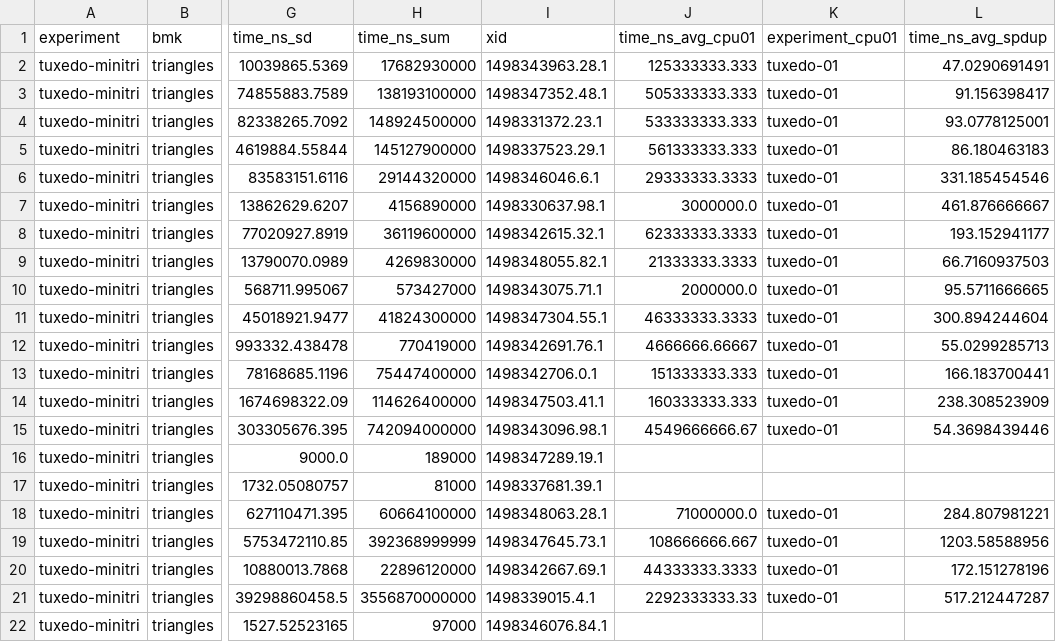
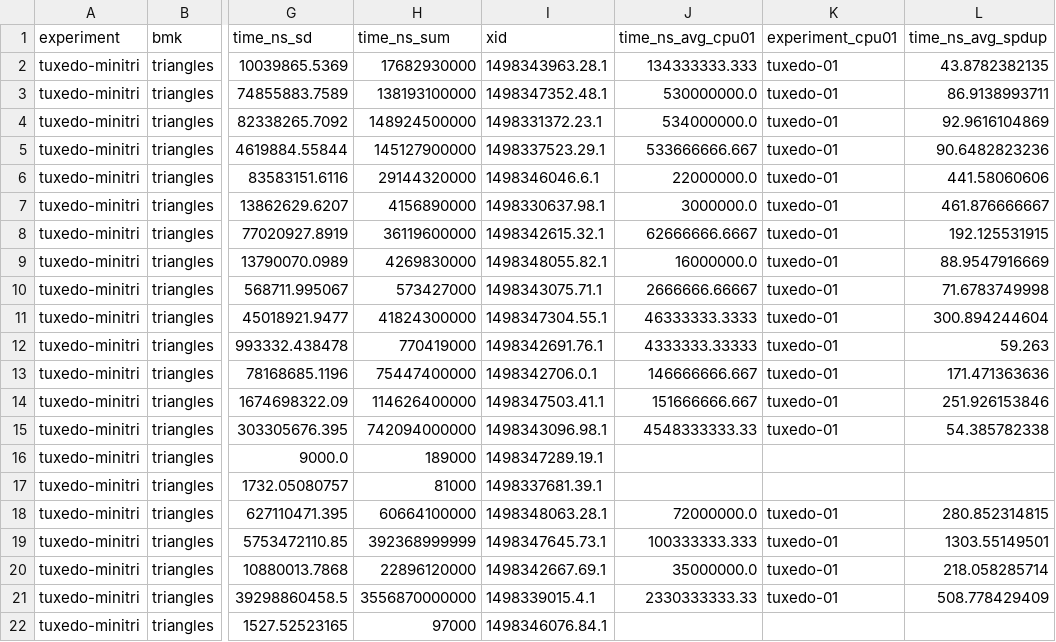
Before and after one commit to chadvoegele/gpgraphiso, a CSV file: eval/triangles/cpu-vs-minitri.csv, drawn as a sheet; only a part is shown, gaps mark what is left out; the diff covers the shown part only; the diff names each change by its address in the sheet, - before the commit and + after, or states it on an @@ line.

Commit message:
Add triangle CPU metrics

```diff
--- a/eval/triangles/cpu-vs-minitri.csv
+++ b/eval/triangles/cpu-vs-minitri.csv
-J2 (time_ns_avg_cpu01): 125333333.333
+J2 (time_ns_avg_cpu01): 134333333.333
-L2 (time_ns_avg_spdup): 47.0290691491
+L2 (time_ns_avg_spdup): 43.8782382135
-J3 (time_ns_avg_cpu01): 505333333.333
+J3 (time_ns_avg_cpu01): 530000000.0
-L3 (time_ns_avg_spdup): 91.156398417
+L3 (time_ns_avg_spdup): 86.9138993711
-J4 (time_ns_avg_cpu01): 533333333.333
+J4 (time_ns_avg_cpu01): 534000000.0
-L4 (time_ns_avg_spdup): 93.0778125001
+L4 (time_ns_avg_spdup): 92.9616104869
-J5 (time_ns_avg_cpu01): 561333333.333
+J5 (time_ns_avg_cpu01): 533666666.667
-L5 (time_ns_avg_spdup): 86.180463183
+L5 (time_ns_avg_spdup): 90.6482823236
-J6 (time_ns_avg_cpu01): 29333333.3333
+J6 (time_ns_avg_cpu01): 22000000.0
-L6 (time_ns_avg_spdup): 331.185454546
+L6 (time_ns_avg_spdup): 441.58060606
-J8 (time_ns_avg_cpu01): 62333333.3333
+J8 (time_ns_avg_cpu01): 62666666.6667
-L8 (time_ns_avg_spdup): 193.152941177
+L8 (time_ns_avg_spdup): 192.125531915
-J9 (time_ns_avg_cpu01): 21333333.3333
+J9 (time_ns_avg_cpu01): 16000000.0
-L9 (time_ns_avg_spdup): 66.7160937503
+L9 (time_ns_avg_spdup): 88.9547916669
-J10 (time_ns_avg_cpu01): 2000000.0
+J10 (time_ns_avg_cpu01): 2666666.66667
-L10 (time_ns_avg_spdup): 95.5711666665
+L10 (time_ns_avg_spdup): 71.6783749998
-J12 (time_ns_avg_cpu01): 4666666.66667
+J12 (time_ns_avg_cpu01): 4333333.33333
-L12 (time_ns_avg_spdup): 55.0299285713
+L12 (time_ns_avg_spdup): 59.263
-J13 (time_ns_avg_cpu01): 151333333.333
+J13 (time_ns_avg_cpu01): 146666666.667
-L13 (time_ns_avg_spdup): 166.183700441
+L13 (time_ns_avg_spdup): 171.471363636
-J14 (time_ns_avg_cpu01): 160333333.333
+J14 (time_ns_avg_cpu01): 151666666.667
-L14 (time_ns_avg_spdup): 238.308523909
+L14 (time_ns_avg_spdup): 251.926153846
-J15 (time_ns_avg_cpu01): 4549666666.67
+J15 (time_ns_avg_cpu01): 4548333333.33
-L15 (time_ns_avg_spdup): 54.3698439446
+L15 (time_ns_avg_spdup): 54.385782338
-J18 (time_ns_avg_cpu01): 71000000.0
+J18 (time_ns_avg_cpu01): 72000000.0
-L18 (time_ns_avg_spdup): 284.807981221
+L18 (time_ns_avg_spdup): 280.852314815
-J19 (time_ns_avg_cpu01): 108666666.667
+J19 (time_ns_avg_cpu01): 100333333.333
-L19 (time_ns_avg_spdup): 1203.58588956
+L19 (time_ns_avg_spdup): 1303.55149501
-J20 (time_ns_avg_cpu01): 44333333.3333
+J20 (time_ns_avg_cpu01): 35000000.0
-L20 (time_ns_avg_spdup): 172.151278196
+L20 (time_ns_avg_spdup): 218.058285714
-J21 (time_ns_avg_cpu01): 2292333333.33
+J21 (time_ns_avg_cpu01): 2330333333.33
-L21 (time_ns_avg_spdup): 517.212447287
+L21 (time_ns_avg_spdup): 508.778429409
```
Also changed, not shown: 70 edited cells elsewhere in this file, 9 other files.
